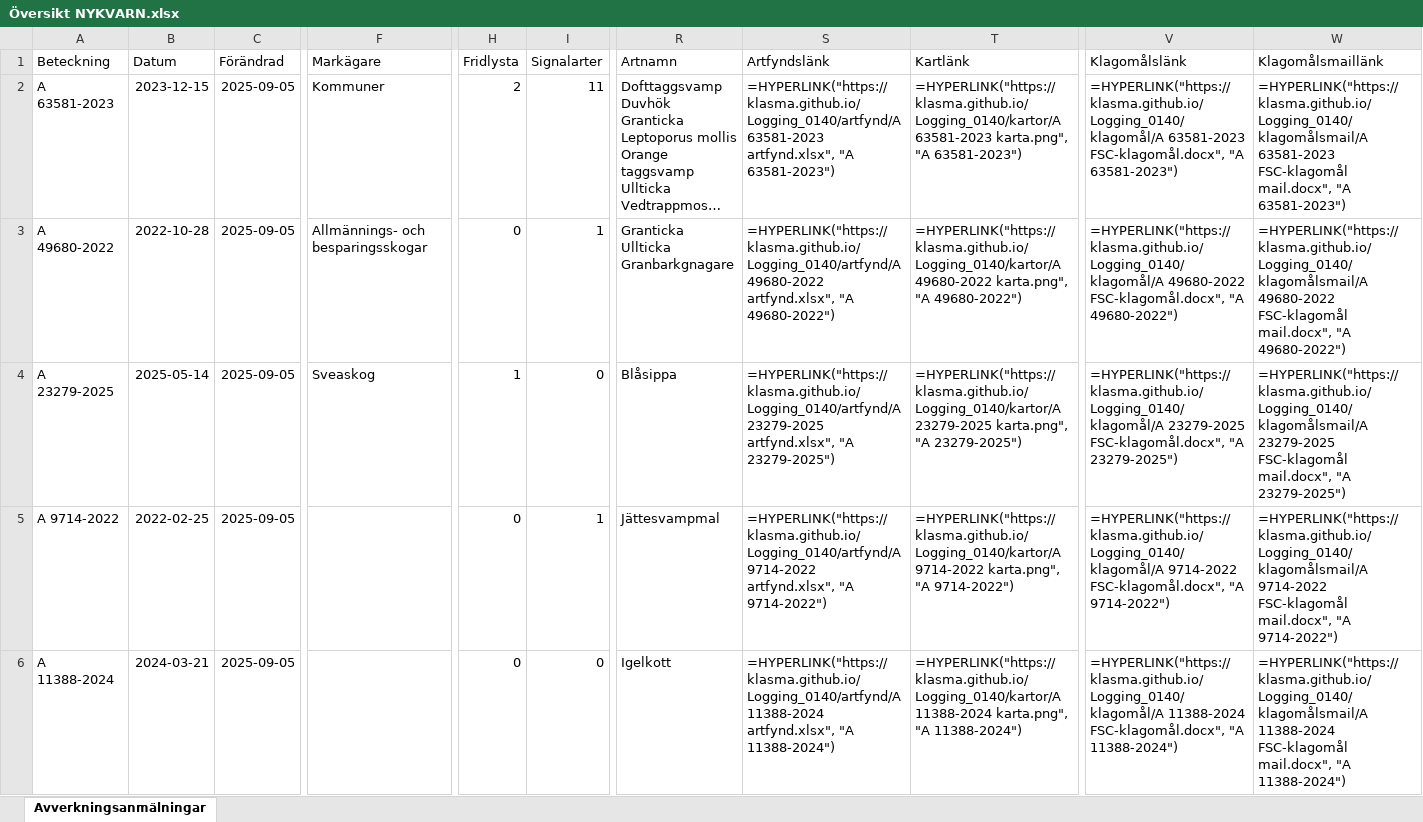
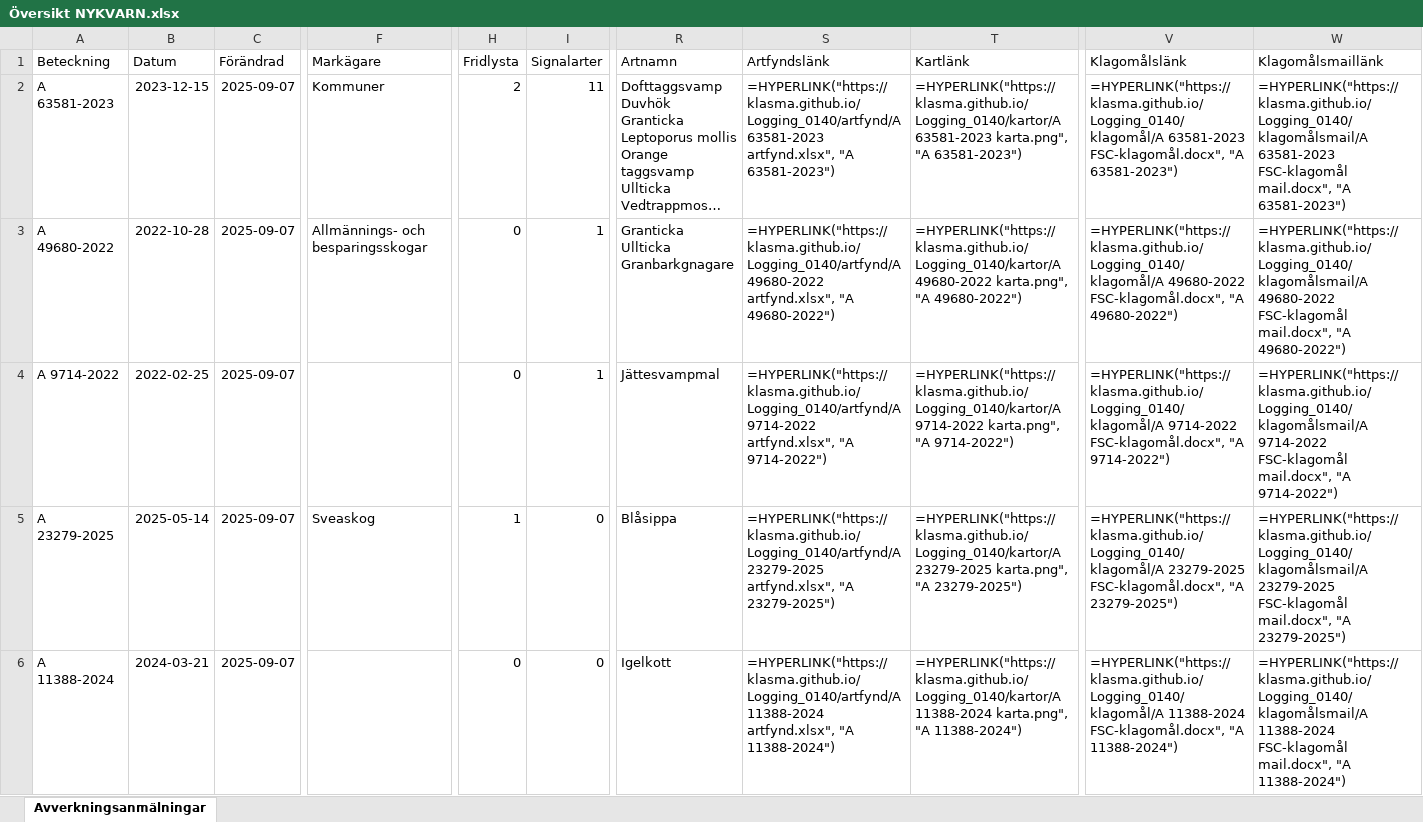
Before and after one commit to klasma/Logging_0140, an Excel workbook: Översikt NYKVARN.xlsx, sheet Avverkningsanmälningar, drawn as a sheet; only a part is shown, gaps mark what is left out; long unchanged cells end in …; values as stored, in another font and other column widths than the file's, no borders; formulas without a stored value are shown as written; the diff covers the shown part only; the diff names each change by its address in the sheet, - before the commit and + after, or states it on an @@ line.

```diff
--- a/Översikt NYKVARN.xlsx (sheet Avverkningsanmälningar)
+++ b/Översikt NYKVARN.xlsx (sheet Avverkningsanmälningar)
-C2:C6 (Förändrad): 2025-09-05
+C2:C6 (Förändrad): 2025-09-07
-A4 (Beteckning): A 23279-2025
+A4 (Beteckning): A 9714-2022
-B4 (Datum): 2025-05-14
+B4 (Datum): 2022-02-25
-F4 (Markägare): Sveaskog
+F4 (Markägare): (empty)
-H4 (Fridlysta): 1
+H4 (Fridlysta): 0
-I4 (Signalarter): 0
+I4 (Signalarter): 1
-R4 (Artnamn): Blåsippa
+R4 (Artnamn): Jättesvampmal
-S4 (Artfyndslänk): =HYPERLINK("https://klasma.github.io/Logging_0140/artfynd/A 23279-2025 artfynd.xlsx", "A 23279-2025")
+S4 (Artfyndslänk): =HYPERLINK("https://klasma.github.io/Logging_0140/artfynd/A 9714-2022 artfynd.xlsx", "A 9714-2022")
-T4 (Kartlänk): =HYPERLINK("https://klasma.github.io/Logging_0140/kartor/A 23279-2025 karta.png", "A 23279-2025")
+T4 (Kartlänk): =HYPERLINK("https://klasma.github.io/Logging_0140/kartor/A 9714-2022 karta.png", "A 9714-2022")
-V4 (Klagomålslänk): =HYPERLINK("https://klasma.github.io/Logging_0140/klagomål/A 23279-2025 FSC-klagomål.docx", "A 23279-2025")
+V4 (Klagomålslänk): =HYPERLINK("https://klasma.github.io/Logging_0140/klagomål/A 9714-2022 FSC-klagomål.docx", "A 9714-2022")
-W4 (Klagomålsmaillänk): =HYPERLINK("https://klasma.github.io/Logging_0140/klagomålsmail/A 23279-2025 FSC-klagomål mail.docx", "A 23279-2025")
+W4 (Klagomålsmaillänk): =HYPERLINK("https://klasma.github.io/Logging_0140/klagomålsmail/A 9714-2022 FSC-klagomål mail.docx", "A 9714-2022")
-A5 (Beteckning): A 9714-2022
+A5 (Beteckning): A 23279-2025
-B5 (Datum): 2022-02-25
+B5 (Datum): 2025-05-14
-F5 (Markägare): (empty)
+F5 (Markägare): Sveaskog
-H5 (Fridlysta): 0
+H5 (Fridlysta): 1
-I5 (Signalarter): 1
+I5 (Signalarter): 0
-R5 (Artnamn): Jättesvampmal
+R5 (Artnamn): Blåsippa
-S5 (Artfyndslänk): =HYPERLINK("https://klasma.github.io/Logging_0140/artfynd/A 9714-2022 artfynd.xlsx", "A 9714-2022")
+S5 (Artfyndslänk): =HYPERLINK("https://klasma.github.io/Logging_0140/artfynd/A 23279-2025 artfynd.xlsx", "A 23279-2025")
-T5 (Kartlänk): =HYPERLINK("https://klasma.github.io/Logging_0140/kartor/A 9714-2022 karta.png", "A 9714-2022")
+T5 (Kartlänk): =HYPERLINK("https://klasma.github.io/Logging_0140/kartor/A 23279-2025 karta.png", "A 23279-2025")
-V5 (Klagomålslänk): =HYPERLINK("https://klasma.github.io/Logging_0140/klagomål/A 9714-2022 FSC-klagomål.docx", "A 9714-2022")
+V5 (Klagomålslänk): =HYPERLINK("https://klasma.github.io/Logging_0140/klagomål/A 23279-2025 FSC-klagomål.docx", "A 23279-2025")
-W5 (Klagomålsmaillänk): =HYPERLINK("https://klasma.github.io/Logging_0140/klagomålsmail/A 9714-2022 FSC-klagomål mail.docx", "A 9714-2022")
+W5 (Klagomålsmaillänk): =HYPERLINK("https://klasma.github.io/Logging_0140/klagomålsmail/A 23279-2025 FSC-klagomål mail.docx", "A 23279-2025")
```
Also changed, not shown: 313 edited cells elsewhere in this sheet, artfynd/A 11388-2024 artfynd.xlsx, artfynd/A 23279-2025 artfynd.xlsx, 36 other files.
